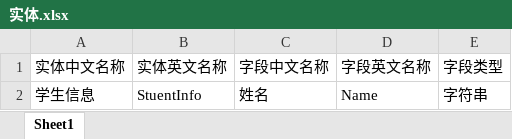
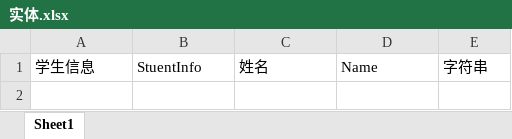
Before and after one commit to moshushu/floraGenCode, an Excel workbook: 实体.xlsx, sheet Sheet1, drawn as a sheet; values as stored, in another font and other column widths than the file's, no borders; the diff names each change by its address in the sheet, - before the commit and + after, or states it on an @@ line.

```diff
--- a/实体.xlsx (sheet Sheet1)
+++ b/实体.xlsx (sheet Sheet1)
-row 1: 实体中文名称 | 实体英文名称 | 字段中文名称 | 字段英文名称 | 字段类型
```
Also changed, not shown: 1 other file.
